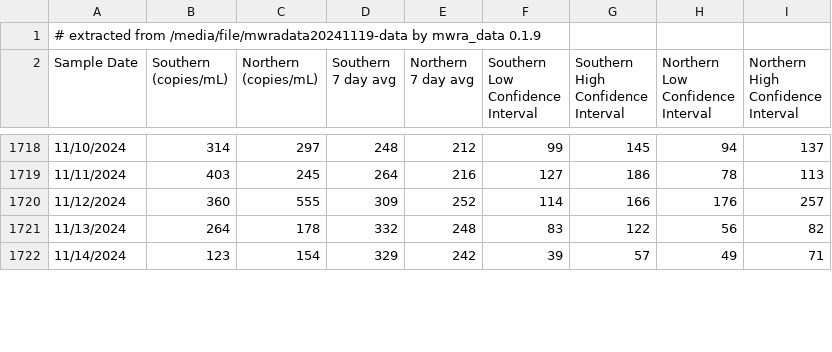
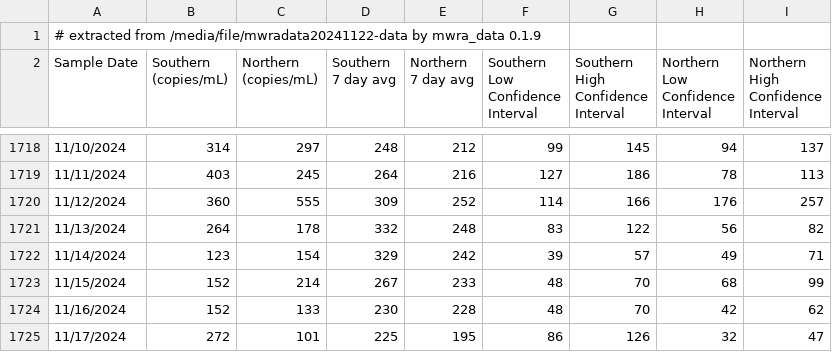
Before and after one commit to bensteinberg/mwra-biobot, a CSV file: mwra-biobot.csv, drawn as a sheet; only a part is shown, gaps mark what is left out; the diff covers the shown part only.

```diff
--- a/mwra-biobot.csv
+++ b/mwra-biobot.csv
@@ -1,2 +1,2 @@
-# extracted from /media/file/mwradata20241119-data by mwra_data 0.1.9
+# extracted from /media/file/mwradata20241122-data by mwra_data 0.1.9
 Sample Date,"Southern
@@ -1734 +1734,4 @@ Interval"
 11/14/2024,123,154,329,242,39,57,49,71
+11/15/2024,152,214,267,233,48,70,68,99
+11/16/2024,152,133,230,228,48,70,42,62
+11/17/2024,272,101,225,195,86,126,32,47
```
Also changed, not shown: 1 added row and 1 edited cell elsewhere in this file, mwra-biobot-tidied.csv, 1 other file.
